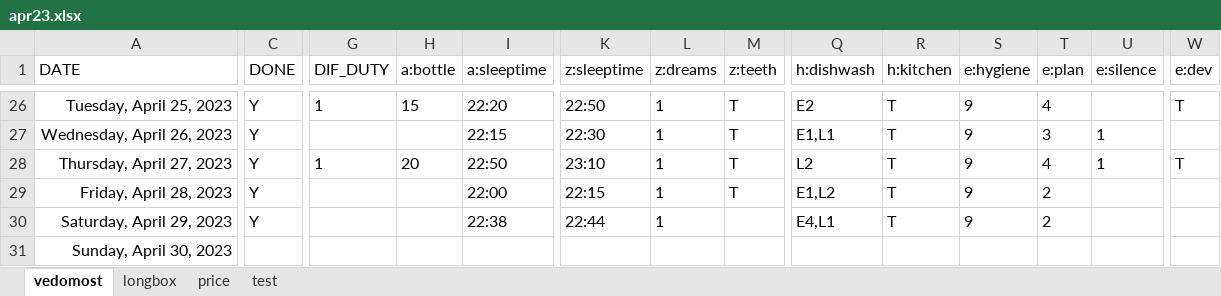
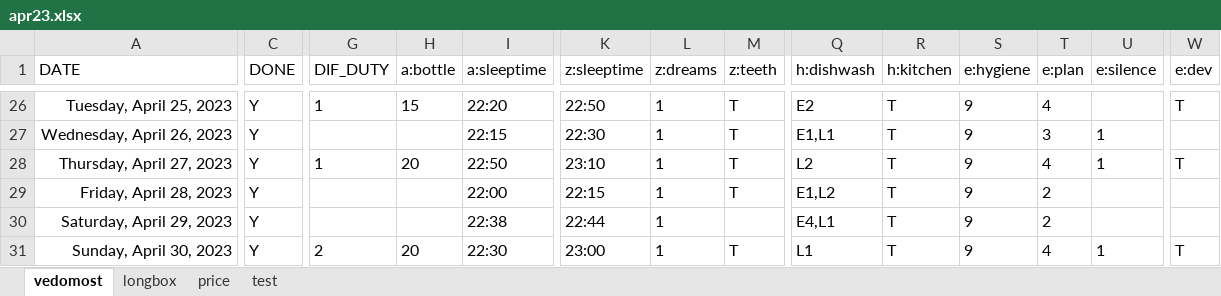
Before and after one commit to EgorVjalkov/study_to_live, an Excel workbook: months/apr23/apr23.xlsx, sheet vedomost, drawn as a sheet; only a part is shown, gaps mark what is left out; values as stored, in another font and other column widths than the file's, no borders; conditional formats not drawn; the diff covers the shown part only; the diff names each change by its address in the sheet, - before the commit and + after, or states it on an @@ line.

```diff
--- a/months/apr23/apr23.xlsx (sheet vedomost)
+++ b/months/apr23/apr23.xlsx (sheet vedomost)
-C31 (DONE): (empty)
+C31 (DONE): Y
-G31 (DIF_DUTY): (empty)
+G31 (DIF_DUTY): 2
-H31 (a:bottle): (empty)
+H31 (a:bottle): 20
-I31 (a:sleeptime): (empty)
+I31 (a:sleeptime): 22:30
-K31 (z:sleeptime): (empty)
+K31 (z:sleeptime): 23:00
-L31 (z:dreams): (empty)
+L31 (z:dreams): 1
-M31 (z:teeth): (empty)
+M31 (z:teeth): T
-Q31 (h:dishwash): (empty)
+Q31 (h:dishwash): L1
-R31 (h:kitchen): (empty)
+R31 (h:kitchen): T
-S31 (e:hygiene): (empty)
+S31 (e:hygiene): 9
-T31 (e:plan): (empty)
+T31 (e:plan): 4
-U31 (e:silence): (empty)
+U31 (e:silence): 1
-W31 (e:dev): (empty)
+W31 (e:dev): T
```
Also changed, not shown: 8 edited cells elsewhere in this sheet, 1 other file.
